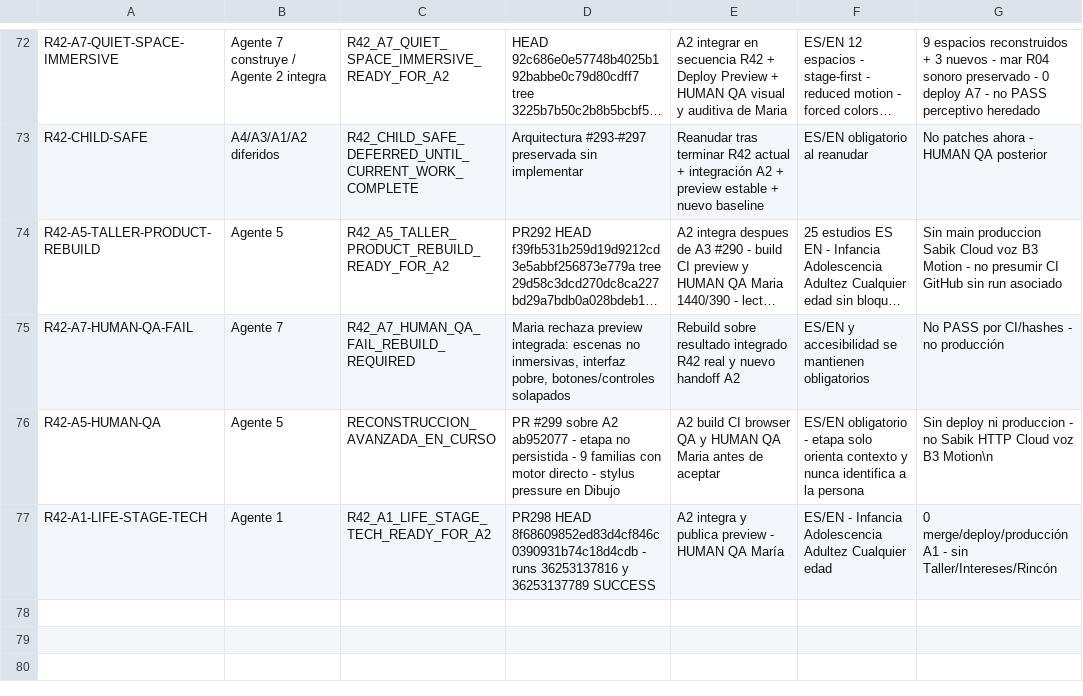
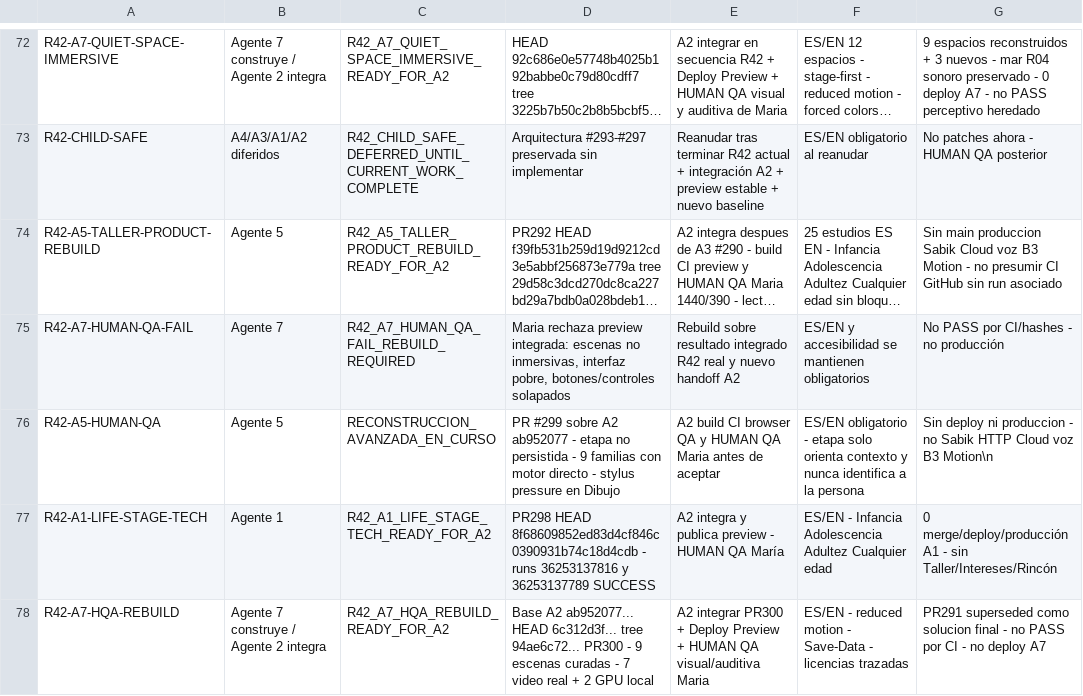
Before and after one commit to mruizwow-bit/irisgreen, a CSV file: COORDINACION_IRIS_GREEN/CONTROL/ESTADO_TRABAJOS.csv, drawn as a sheet; only a part is shown, gaps mark what is left out; long unchanged cells end in ….

Commit message:
R42 A7: sync human-QA rebuild state

```diff
--- a/COORDINACION_IRIS_GREEN/CONTROL/ESTADO_TRABAJOS.csv
+++ b/COORDINACION_IRIS_GREEN/CONTROL/ESTADO_TRABAJOS.csv
@@ -77 +77,2 @@ R42-A5-HUMAN-QA;Agente 5;RECONSTRUCCION_AVANZADA_EN_CURSO;PR #299 sobre A2 ab952
 R42-A1-LIFE-STAGE-TECH;Agente 1;R42_A1_LIFE_STAGE_TECH_READY_FOR_A2;PR298 HEAD 8f68609852ed83d4cf846c0390931b74c18d4cdb - runs 36253137816 y 36253137789 SUCCESS;A2 integra y publica preview - HUMAN QA María;ES/EN - Infancia Adolescencia Adultez Cualquier edad;0 merge/deploy/producción A1 - sin Taller/Intereses/Rincón
+R42-A7-HQA-REBUILD;Agente 7 construye / Agente 2 integra;R42_A7_HQA_REBUILD_READY_FOR_A2;Base A2 ab952077... HEAD 6c312d3f... tree 94ae6c72... PR300 - 9 escenas curadas - 7 video real + 2 GPU local;A2 integrar PR300 + Deploy Preview + HUMAN QA visual/auditiva Maria;ES/EN - reduced motion - Save-Data - licencias trazadas;PR291 superseded como solucion final - no PASS por CI - no deploy A7
```
